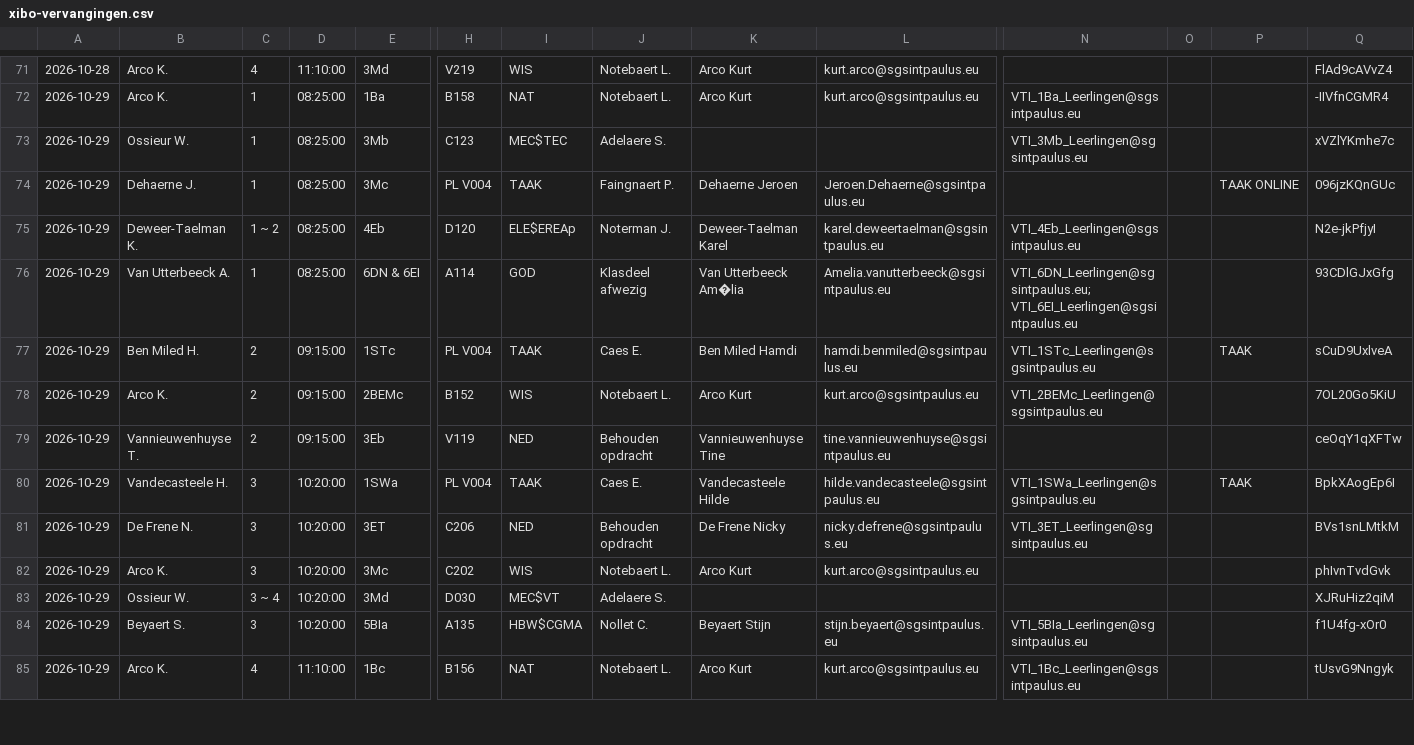
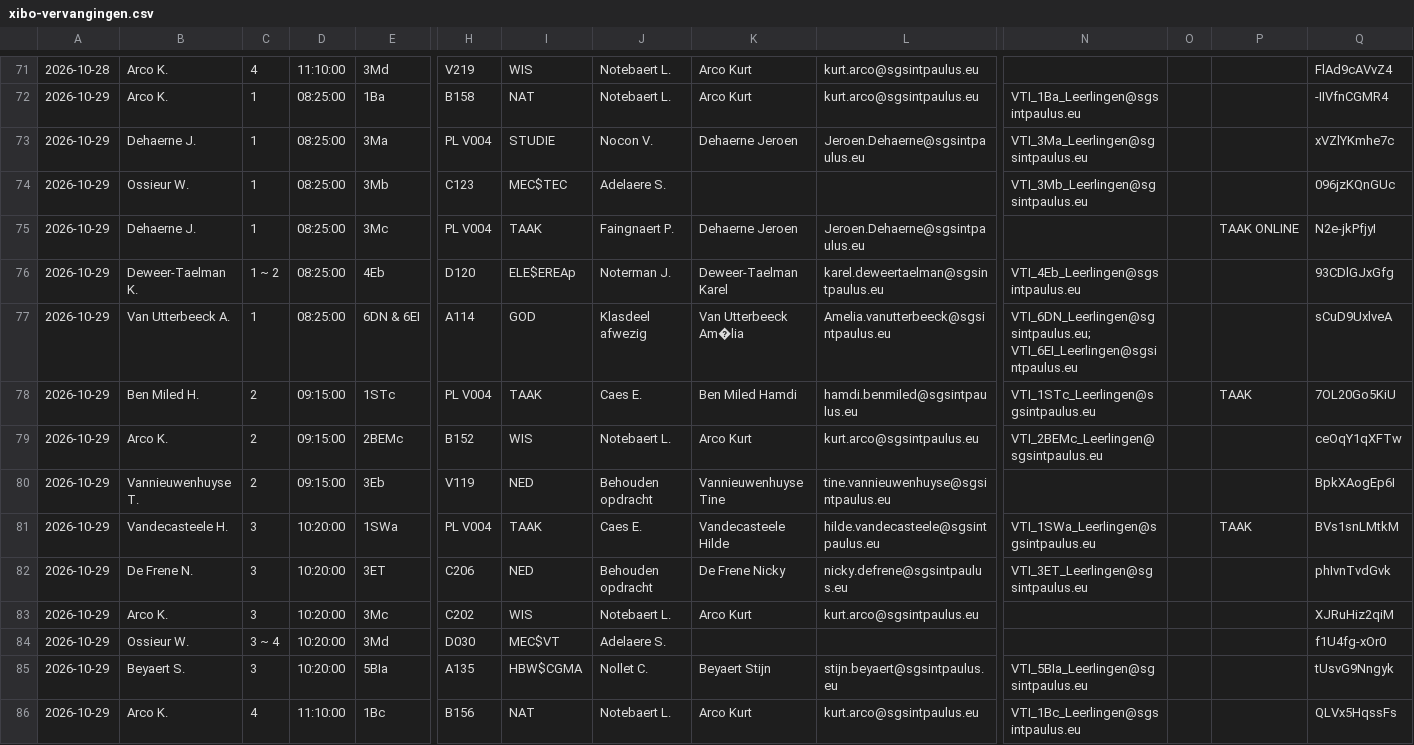
Before and after one commit to tomvanwehaege/xibo-database, a CSV file: xibo-vervangingen.csv, drawn as a sheet; only a part is shown, gaps mark what is left out; addresses are those after the commit; rows hold the shown columns only; the diff covers the shown part only; the diff names each change by its address in the sheet, - before the commit and + after, or states it on an @@ line.

Commit message:
Automatische update vanuit OneDrive

```diff
--- a/xibo-vervangingen.csv
+++ b/xibo-vervangingen.csv
+row 73: 2026-10-29 | Dehaerne J. | 1 | 08:25:00 | 3Ma | PL V004 | STUDIE | Nocon V. | Dehaerne Jeroen | Jeroen.Dehaerne@sgsintpaulus.eu | VTI_3Ma_Leerlingen@sgsintpaulus.eu |  |  | xVZlYKmhe7c
-Q74: xVZlYKmhe7c
+Q74: 096jzKQnGUc
-Q75: 096jzKQnGUc
+Q75: N2e-jkPfjyI
-Q76: N2e-jkPfjyI
+Q76: 93CDlGJxGfg
-Q77: 93CDlGJxGfg
+Q77: sCuD9UxlveA
-Q78: sCuD9UxlveA
+Q78: 7OL20Go5KiU
-Q79: 7OL20Go5KiU
+Q79: ceOqY1qXFTw
-Q80: ceOqY1qXFTw
+Q80: BpkXAogEp6I
-Q81: BpkXAogEp6I
+Q81: BVs1snLMtkM
-Q82: BVs1snLMtkM
+Q82: phIvnTvdGvk
-Q83: phIvnTvdGvk
+Q83: XJRuHiz2qiM
-Q84: XJRuHiz2qiM
+Q84: f1U4fg-xOr0
-Q85: f1U4fg-xOr0
+Q85: tUsvG9Nngyk
-Q86: tUsvG9Nngyk
+Q86: QLVx5HqssFs
```
Also changed, not shown: 1 removed row and 24 edited cells elsewhere in this file.
